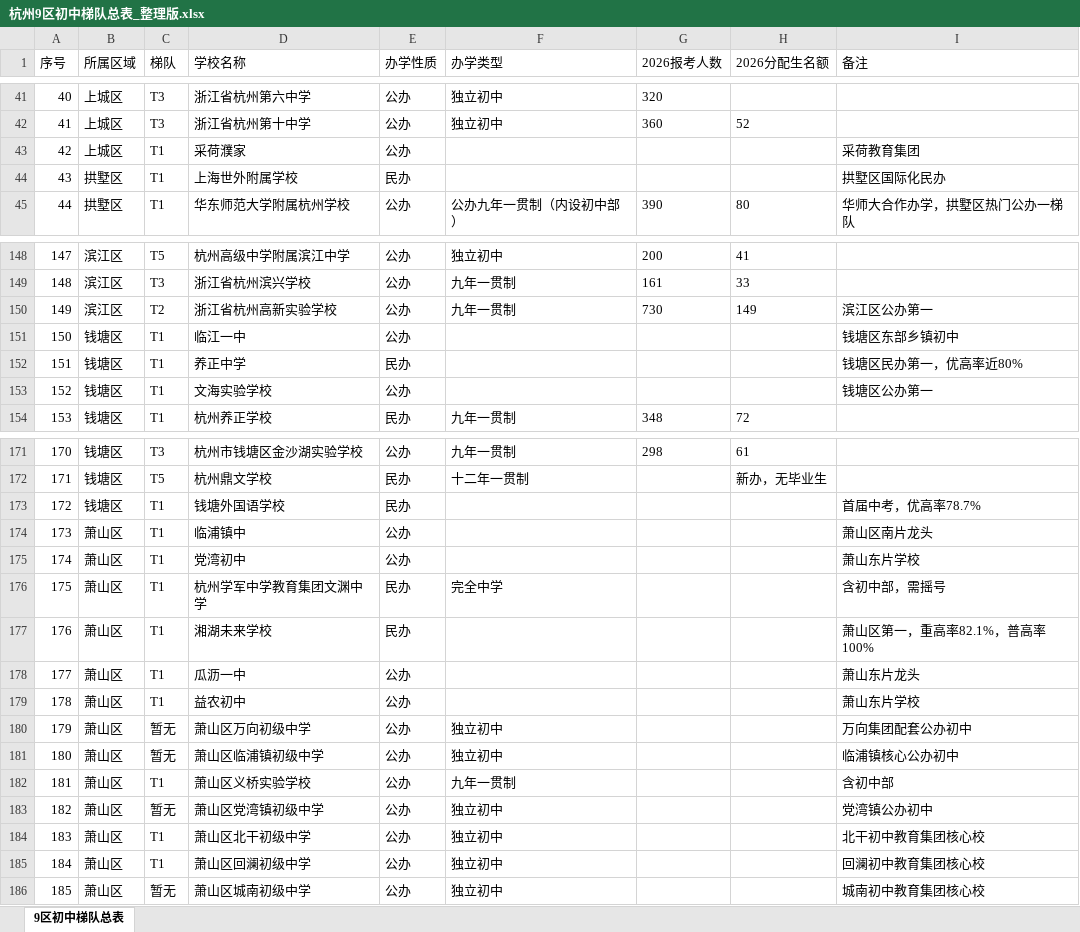
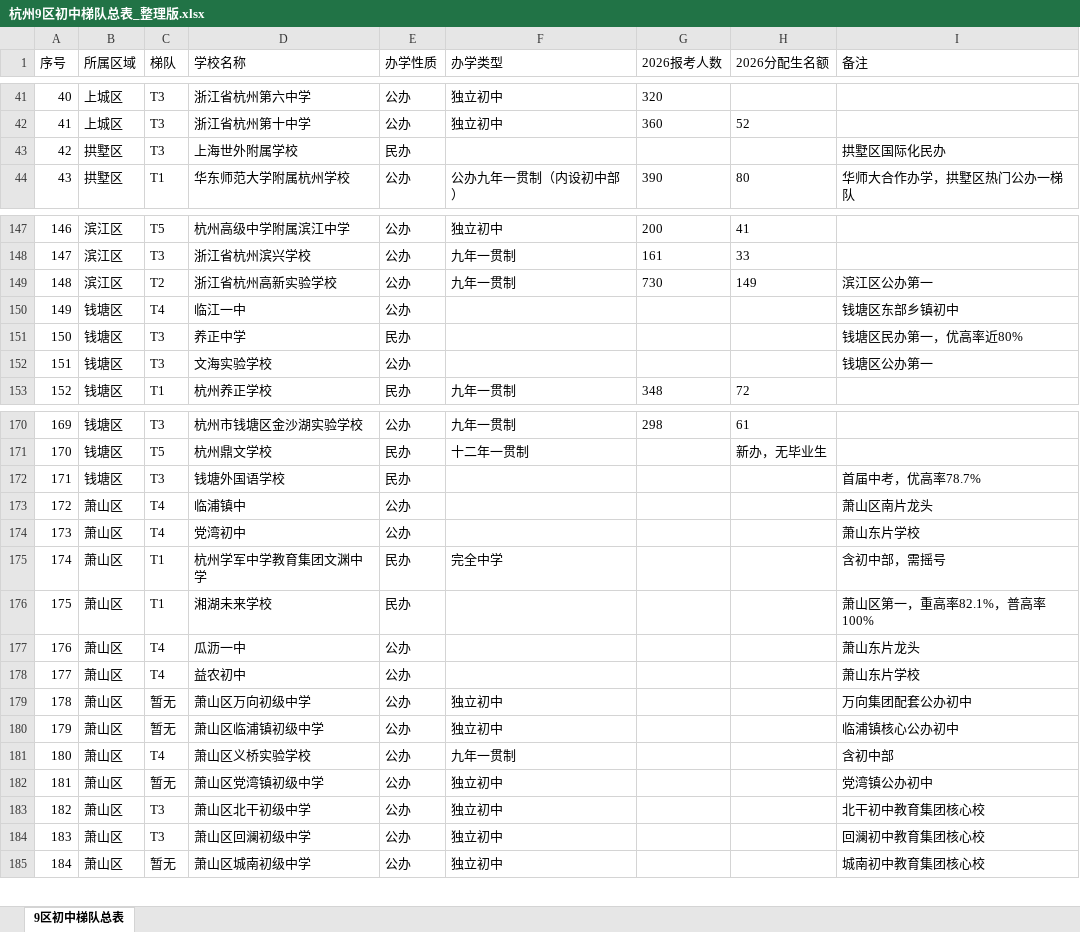
Before and after one commit to jtbgx/middleschool, an Excel workbook: 杭州9区初中梯队总表_整理版.xlsx, sheet 9区初中梯队总表, drawn as a sheet; only a part is shown, gaps mark what is left out; values as stored, in another font and other column widths than the file's, no borders; removed rows and columns are numbered as before the commit, all else as after; the diff covers the shown part only; the diff names each change by its address in the sheet, - before the commit and + after, or states it on an @@ line.

```diff
--- a/杭州9区初中梯队总表_整理版.xlsx (sheet 9区初中梯队总表)
+++ b/杭州9区初中梯队总表_整理版.xlsx (sheet 9区初中梯队总表)
-row 43: 42 | 上城区 | T1 | 采荷濮家 | 公办 |  |  |  | 采荷教育集团
@@ column A (序号) renumbered from row 43 down @@
-C43 (梯队): T1
+C43 (梯队): T3
-C150 (梯队): T1
+C150 (梯队): T4
-C151:C152 (梯队): T1
+C151:C152 (梯队): T3
-C172 (梯队): T1
+C172 (梯队): T3
-C173:C174 (梯队): T1
+C173:C174 (梯队): T4
-C177:C178 (梯队): T1
+C177:C178 (梯队): T4
-C181 (梯队): T1
+C181 (梯队): T4
-C183:C184 (梯队): T1
+C183:C184 (梯队): T3
```
Also changed, not shown: 24 edited cells elsewhere in this sheet, 2 other files.
